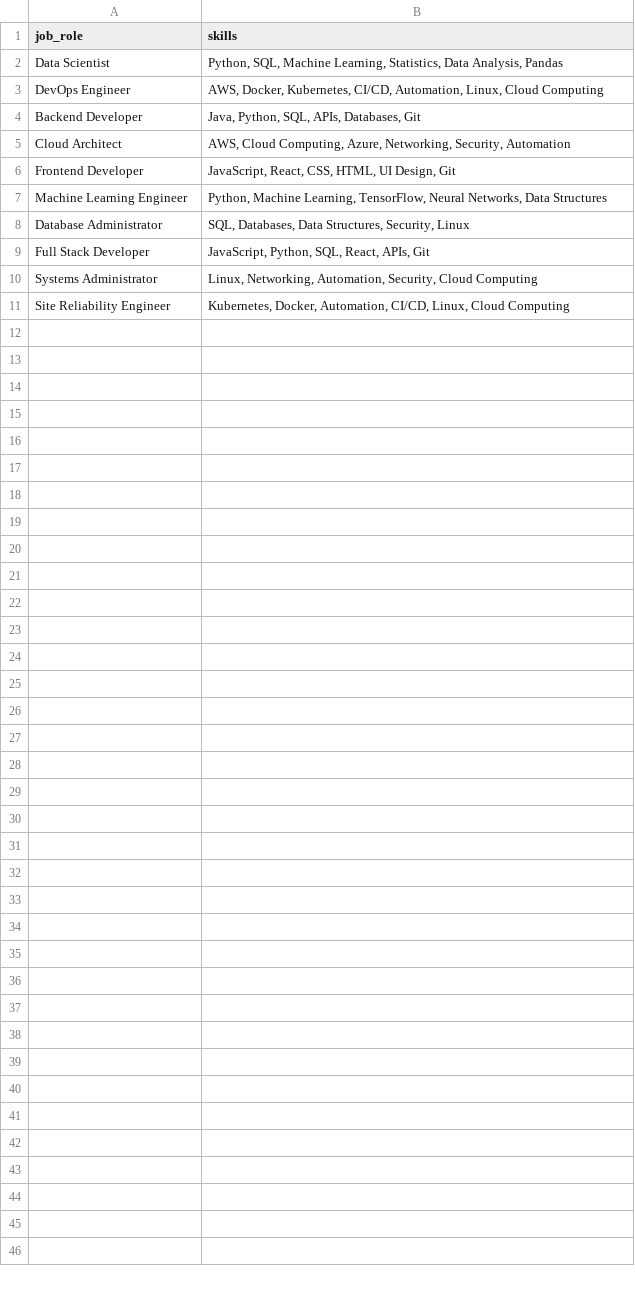
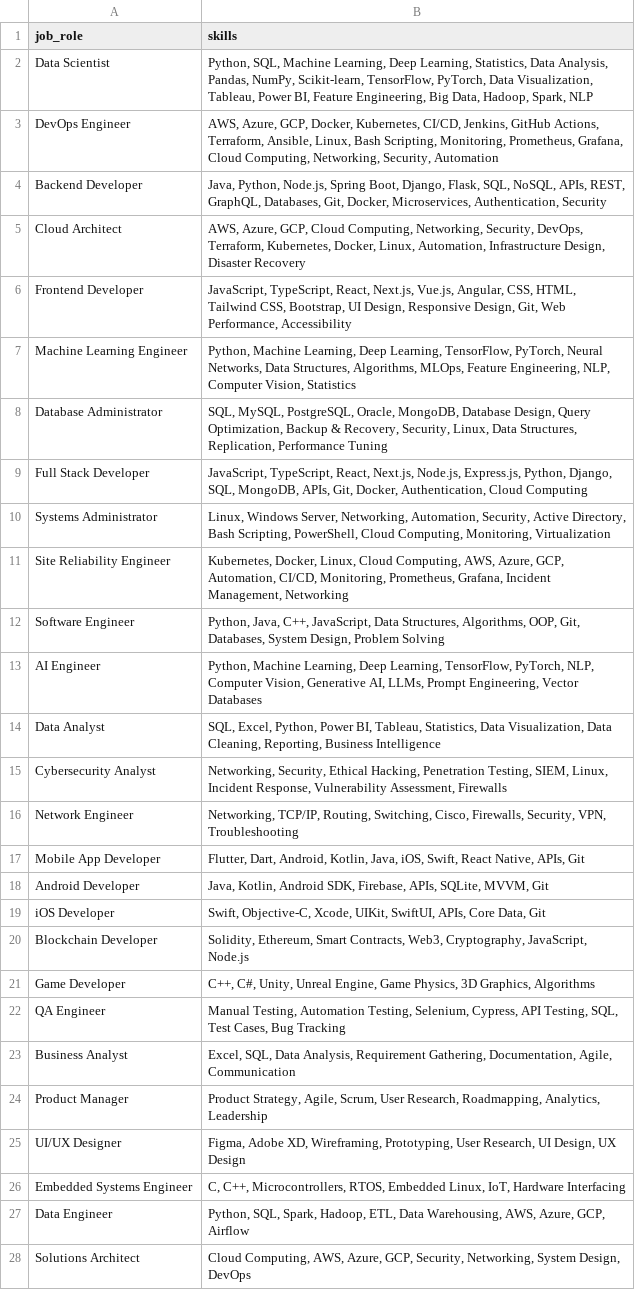
Before and after one commit to chsrajavarma8/p3-decodelabs, a CSV file: raw_skills.csv, drawn as a sheet; only a part is shown; the diff covers the shown part only.

Commit message:
Update raw_skills.csv

```diff
--- a/raw_skills.csv
+++ b/raw_skills.csv
@@ -1,11 +1,28 @@
 job_role,skills
-Data Scientist,"Python, SQL, Machine Learning, Statistics, Data Analysis, Pandas"
-DevOps Engineer,"AWS, Docker, Kubernetes, CI/CD, Automation, Linux, Cloud Computing"
-Backend Developer,"Java, Python, SQL, APIs, Databases, Git"
-Cloud Architect,"AWS, Cloud Computing, Azure, Networking, Security, Automation"
-Frontend Developer,"JavaScript, React, CSS, HTML, UI Design, Git"
-Machine Learning Engineer,"Python, Machine Learning, TensorFlow, Neural Networks, Data Structures"
-Database Administrator,"SQL, Databases, Data Structures, Security, Linux"
-Full Stack Developer,"JavaScript, Python, SQL, React, APIs, Git"
-Systems Administrator,"Linux, Networking, Automation, Security, Cloud Computing"
-Site Reliability Engineer,"Kubernetes, Docker, Automation, CI/CD, Linux, Cloud Computing"
+Data Scientist,"Python, SQL, Machine Learning, Deep Learning, Statistics, Data Analysis, Pandas, NumPy, Scikit-learn, TensorFlow, PyTorch, Data Visualization, Tableau, Power BI, Feature Engineering, Big Data, Hadoop, Spark, NLP"
+DevOps Engineer,"AWS, Azure, GCP, Docker, Kubernetes, CI/CD, Jenkins, GitHub Actions, Terraform, Ansible, Linux, Bash Scripting, Monitoring, Prometheus, Grafana, Cloud Computing, Networking, Security, Automation"
+Backend Developer,"Java, Python, Node.js, Spring Boot, Django, Flask, SQL, NoSQL, APIs, REST, GraphQL, Databases, Git, Docker, Microservices, Authentication, Security"
+Cloud Architect,"AWS, Azure, GCP, Cloud Computing, Networking, Security, DevOps, Terraform, Kubernetes, Docker, Linux, Automation, Infrastructure Design, Disaster Recovery"
+Frontend Developer,"JavaScript, TypeScript, React, Next.js, Vue.js, Angular, CSS, HTML, Tailwind CSS, Bootstrap, UI Design, Responsive Design, Git, Web Performance, Accessibility"
+Machine Learning Engineer,"Python, Machine Learning, Deep Learning, TensorFlow, PyTorch, Neural Networks, Data Structures, Algorithms, MLOps, Feature Engineering, NLP, Computer Vision, Statistics"
+Database Administrator,"SQL, MySQL, PostgreSQL, Oracle, MongoDB, Database Design, Query Optimization, Backup & Recovery, Security, Linux, Data Structures, Replication, Performance Tuning"
+Full Stack Developer,"JavaScript, TypeScript, React, Next.js, Node.js, Express.js, Python, Django, SQL, MongoDB, APIs, Git, Docker, Authentication, Cloud Computing"
+Systems Administrator,"Linux, Windows Server, Networking, Automation, Security, Active Directory, Bash Scripting, PowerShell, Cloud Computing, Monitoring, Virtualization"
+Site Reliability Engineer,"Kubernetes, Docker, Linux, Cloud Computing, AWS, Azure, GCP, Automation, CI/CD, Monitoring, Prometheus, Grafana, Incident Management, Networking"
+Software Engineer,"Python, Java, C++, JavaScript, Data Structures, Algorithms, OOP, Git, Databases, System Design, Problem Solving"
+AI Engineer,"Python, Machine Learning, Deep Learning, TensorFlow, PyTorch, NLP, Computer Vision, Generative AI, LLMs, Prompt Engineering, Vector Databases"
+Data Analyst,"SQL, Excel, Python, Power BI, Tableau, Statistics, Data Visualization, Data Cleaning, Reporting, Business Intelligence"
+Cybersecurity Analyst,"Networking, Security, Ethical Hacking, Penetration Testing, SIEM, Linux, Incident Response, Vulnerability Assessment, Firewalls"
+Network Engineer,"Networking, TCP/IP, Routing, Switching, Cisco, Firewalls, Security, VPN, Troubleshooting"
+Mobile App Developer,"Flutter, Dart, Android, Kotlin, Java, iOS, Swift, React Native, APIs, Git"
+Android Developer,"Java, Kotlin, Android SDK, Firebase, APIs, SQLite, MVVM, Git"
+iOS Developer,"Swift, Objective-C, Xcode, UIKit, SwiftUI, APIs, Core Data, Git"
+Blockchain Developer,"Solidity, Ethereum, Smart Contracts, Web3, Cryptography, JavaScript, Node.js"
+Game Developer,"C++, C#, Unity, Unreal Engine, Game Physics, 3D Graphics, Algorithms"
+QA Engineer,"Manual Testing, Automation Testing, Selenium, Cypress, API Testing, SQL, Test Cases, Bug Tracking"
+Business Analyst,"Excel, SQL, Data Analysis, Requirement Gathering, Documentation, Agile, Communication"
+Product Manager,"Product Strategy, Agile, Scrum, User Research, Roadmapping, Analytics, Leadership"
+UI/UX Designer,"Figma, Adobe XD, Wireframing, Prototyping, User Research, UI Design, UX Design"
+Embedded Systems Engineer,"C, C++, Microcontrollers, RTOS, Embedded Linux, IoT, Hardware Interfacing"
+Data Engineer,"Python, SQL, Spark, Hadoop, ETL, Data Warehousing, AWS, Azure, GCP, Airflow"
+Solutions Architect,"Cloud Computing, AWS, Azure, GCP, Security, Networking, System Design, DevOps"
```
Also changed, not shown: 4 added rows elsewhere in this file.
